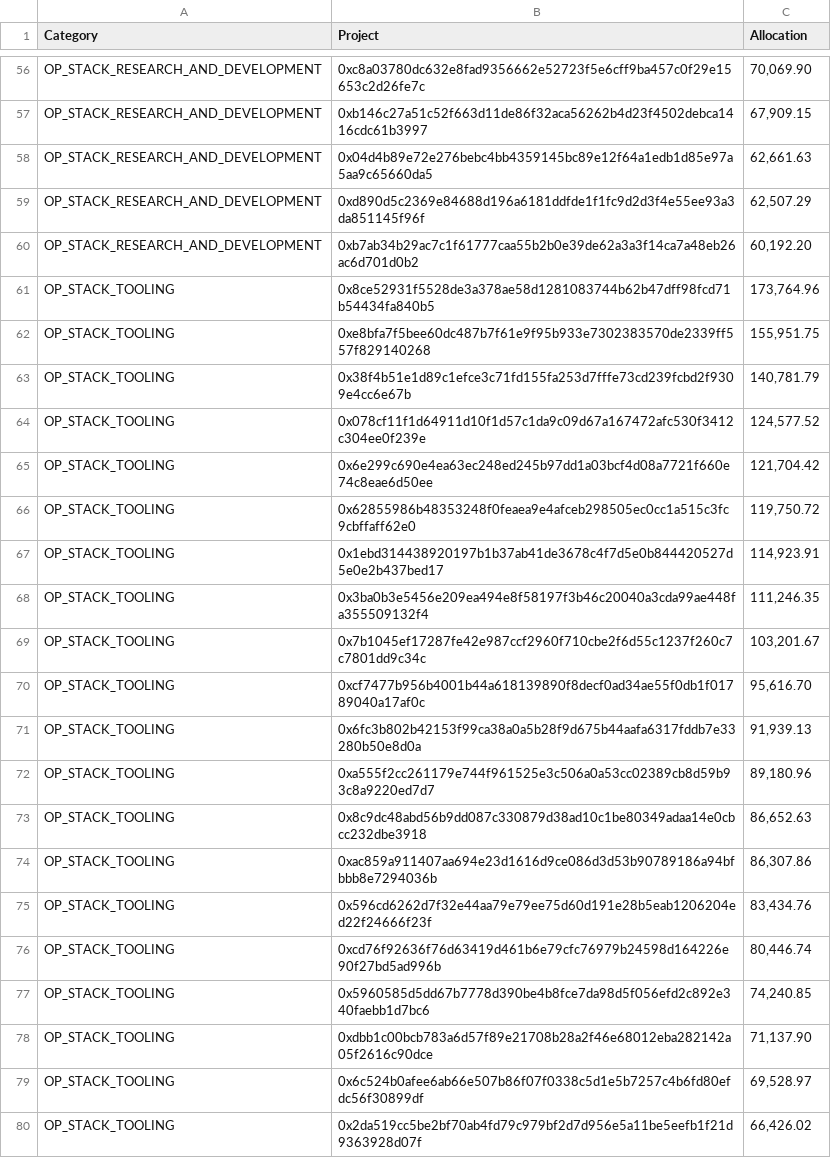
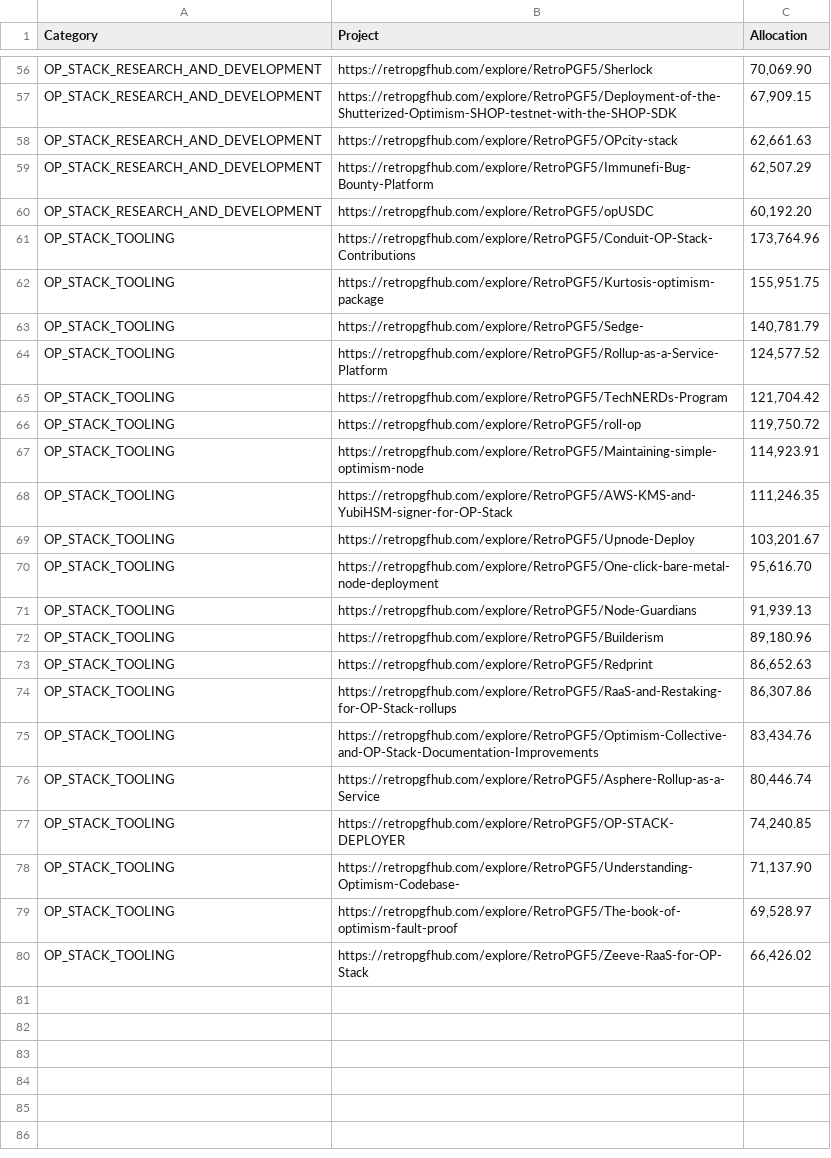
Before and after one commit to captainjalbo/jalbo_world, a CSV file: RPGF5 Allocations Result.csv, drawn as a sheet; only a part is shown, gaps mark what is left out; the diff covers the shown part only; the diff names each change by its address in the sheet, - before the commit and + after, or states it on an @@ line.

```diff
--- a/RPGF5 Allocations Result.csv
+++ b/RPGF5 Allocations Result.csv
-B56 (Project): 0xc8a03780dc632e8fad9356662e52723f5e6cff9ba457c0f29e15653c2d26fe7c
+B56 (Project): https://retropgfhub.com/explore/RetroPGF5/Sherlock
-B57 (Project): 0xb146c27a51c52f663d11de86f32aca56262b4d23f4502debca1416cdc61b3997
+B57 (Project): https://retropgfhub.com/explore/RetroPGF5/Deployment-of-the-Shutterized-Optimism-SHOP-testnet-with-the-SHOP-SDK
-B58 (Project): 0x04d4b89e72e276bebc4bb4359145bc89e12f64a1edb1d85e97a5aa9c65660da5
+B58 (Project): https://retropgfhub.com/explore/RetroPGF5/OPcity-stack
-B59 (Project): 0xd890d5c2369e84688d196a6181ddfde1f1fc9d2d3f4e55ee93a3da851145f96f
+B59 (Project): https://retropgfhub.com/explore/RetroPGF5/Immunefi-Bug-Bounty-Platform
-B60 (Project): 0xb7ab34b29ac7c1f61777caa55b2b0e39de62a3a3f14ca7a48eb26ac6d701d0b2
+B60 (Project): https://retropgfhub.com/explore/RetroPGF5/opUSDC
-B61 (Project): 0x8ce52931f5528de3a378ae58d1281083744b62b47dff98fcd71b54434fa840b5
+B61 (Project): https://retropgfhub.com/explore/RetroPGF5/Conduit-OP-Stack-Contributions
-B62 (Project): 0xe8bfa7f5bee60dc487b7f61e9f95b933e7302383570de2339ff557f829140268
+B62 (Project): https://retropgfhub.com/explore/RetroPGF5/Kurtosis-optimism-package
-B63 (Project): 0x38f4b51e1d89c1efce3c71fd155fa253d7fffe73cd239fcbd2f9309e4cc6e67b
+B63 (Project): https://retropgfhub.com/explore/RetroPGF5/Sedge-
-B64 (Project): 0x078cf11f1d64911d10f1d57c1da9c09d67a167472afc530f3412c304ee0f239e
+B64 (Project): https://retropgfhub.com/explore/RetroPGF5/Rollup-as-a-Service-Platform
-B65 (Project): 0x6e299c690e4ea63ec248ed245b97dd1a03bcf4d08a7721f660e74c8eae6d50ee
+B65 (Project): https://retropgfhub.com/explore/RetroPGF5/TechNERDs-Program
-B66 (Project): 0x62855986b48353248f0feaea9e4afceb298505ec0cc1a515c3fc9cbffaff62e0
+B66 (Project): https://retropgfhub.com/explore/RetroPGF5/roll-op
-B67 (Project): 0x1ebd314438920197b1b37ab41de3678c4f7d5e0b844420527d5e0e2b437bed17
+B67 (Project): https://retropgfhub.com/explore/RetroPGF5/Maintaining-simple-optimism-node
-B68 (Project): 0x3ba0b3e5456e209ea494e8f58197f3b46c20040a3cda99ae448fa355509132f4
+B68 (Project): https://retropgfhub.com/explore/RetroPGF5/AWS-KMS-and-YubiHSM-signer-for-OP-Stack
-B69 (Project): 0x7b1045ef17287fe42e987ccf2960f710cbe2f6d55c1237f260c7c7801dd9c34c
+B69 (Project): https://retropgfhub.com/explore/RetroPGF5/Upnode-Deploy
-B70 (Project): 0xcf7477b956b4001b44a618139890f8decf0ad34ae55f0db1f01789040a17af0c
+B70 (Project): https://retropgfhub.com/explore/RetroPGF5/One-click-bare-metal-node-deployment
-B71 (Project): 0x6fc3b802b42153f99ca38a0a5b28f9d675b44aafa6317fddb7e33280b50e8d0a
+B71 (Project): https://retropgfhub.com/explore/RetroPGF5/Node-Guardians
-B72 (Project): 0xa555f2cc261179e744f961525e3c506a0a53cc02389cb8d59b93c8a9220ed7d7
+B72 (Project): https://retropgfhub.com/explore/RetroPGF5/Builderism
-B73 (Project): 0x8c9dc48abd56b9dd087c330879d38ad10c1be80349adaa14e0cbcc232dbe3918
+B73 (Project): https://retropgfhub.com/explore/RetroPGF5/Redprint
-B74 (Project): 0xac859a911407aa694e23d1616d9ce086d3d53b90789186a94bfbbb8e7294036b
+B74 (Project): https://retropgfhub.com/explore/RetroPGF5/RaaS-and-Restaking-for-OP-Stack-rollups
-B75 (Project): 0x596cd6262d7f32e44aa79e79ee75d60d191e28b5eab1206204ed22f24666f23f
+B75 (Project): https://retropgfhub.com/explore/RetroPGF5/Optimism-Collective-and-OP-Stack-Documentation-Improvements
-B76 (Project): 0xcd76f92636f76d63419d461b6e79cfc76979b24598d164226e90f27bd5ad996b
+B76 (Project): https://retropgfhub.com/explore/RetroPGF5/Asphere-Rollup-as-a-Service
-B77 (Project): 0x5960585d5dd67b7778d390be4b8fce7da98d5f056efd2c892e340faebb1d7bc6
+B77 (Project): https://retropgfhub.com/explore/RetroPGF5/OP-STACK-DEPLOYER
-B78 (Project): 0xdbb1c00bcb783a6d57f89e21708b28a2f46e68012eba282142a05f2616c90dce
+B78 (Project): https://retropgfhub.com/explore/RetroPGF5/Understanding-Optimism-Codebase-
-B79 (Project): 0x6c524b0afee6ab66e507b86f07f0338c5d1e5b7257c4b6fd80efdc56f30899df
+B79 (Project): https://retropgfhub.com/explore/RetroPGF5/The-book-of-optimism-fault-proof
-B80 (Project): 0x2da519cc5be2bf70ab4fd79c979bf2d7d956e5a11be5eefb1f21d9363928d07f
+B80 (Project): https://retropgfhub.com/explore/RetroPGF5/Zeeve-RaaS-for-OP-Stack
```
Also changed, not shown: 54 edited cells elsewhere in this file.
